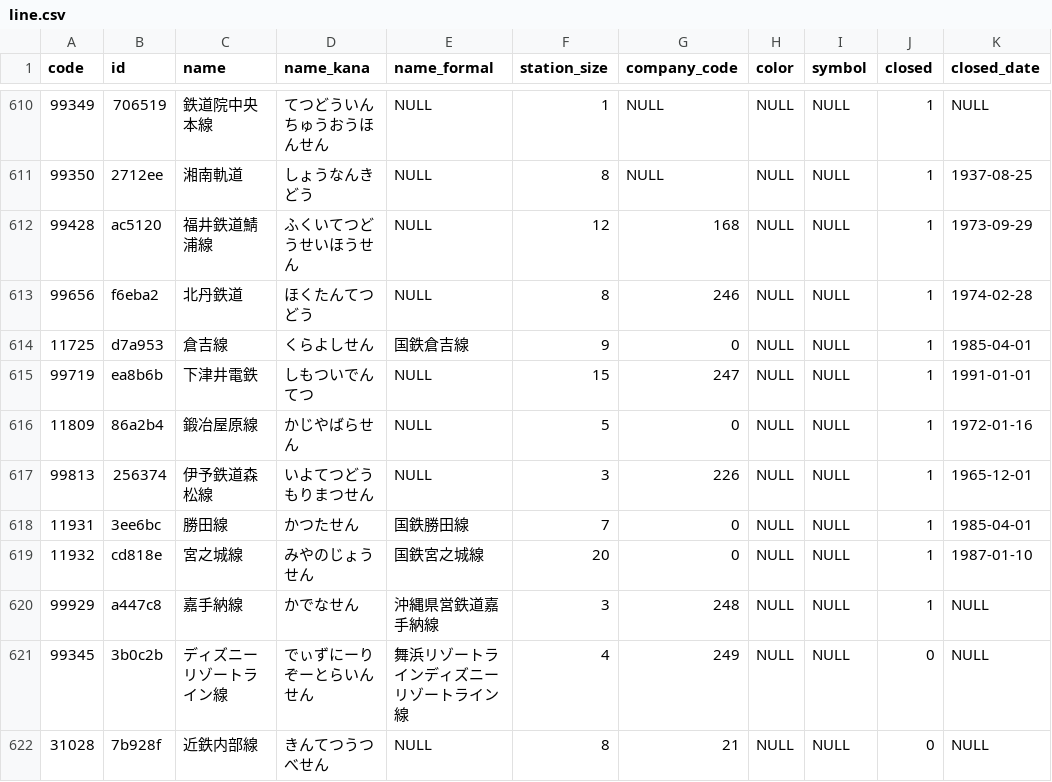
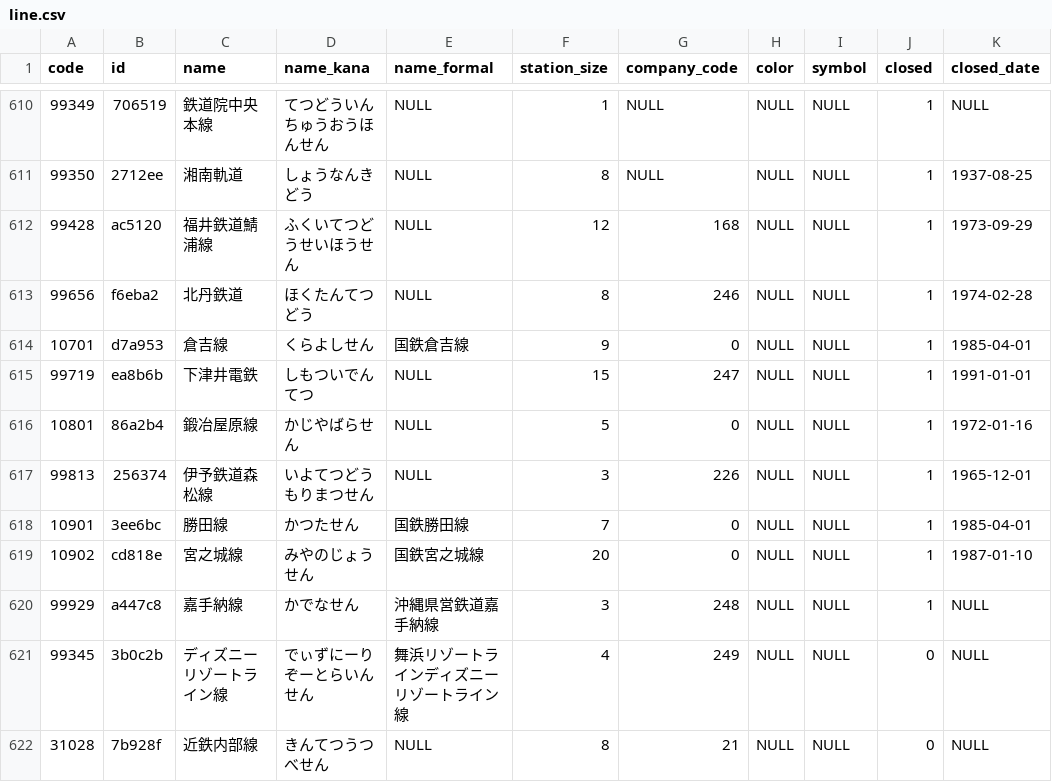
Before and after one commit to Seo-4d696b75/station_database, a CSV file: src/line.csv, drawn as a sheet; only a part is shown, gaps mark what is left out; the diff names each change by its address in the sheet, - before the commit and + after, or states it on an @@ line.

```diff
--- a/src/line.csv
+++ b/src/line.csv
-A614 (code): 11725
+A614 (code): 10701
-A616 (code): 11809
+A616 (code): 10801
-A618 (code): 11931
+A618 (code): 10901
-A619 (code): 11932
+A619 (code): 10902
```
Also changed, not shown: src/register.csv, 11 other files.
